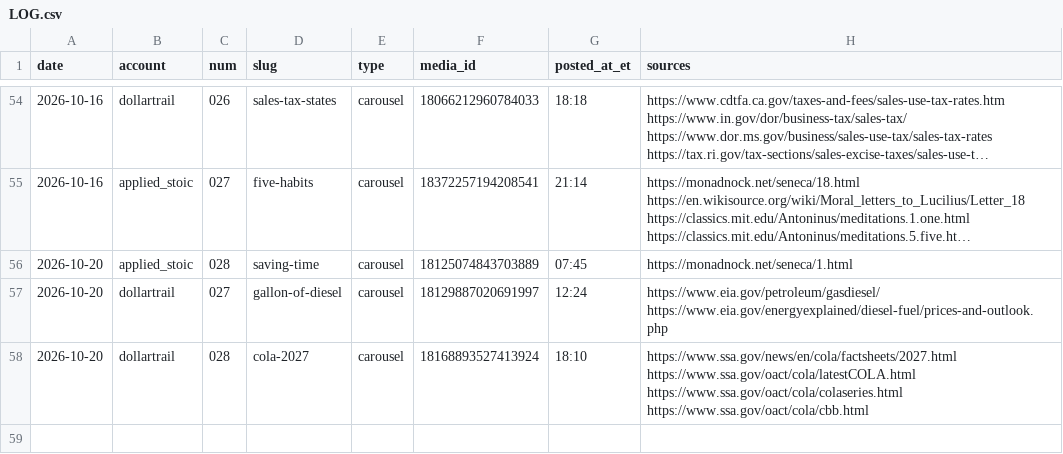
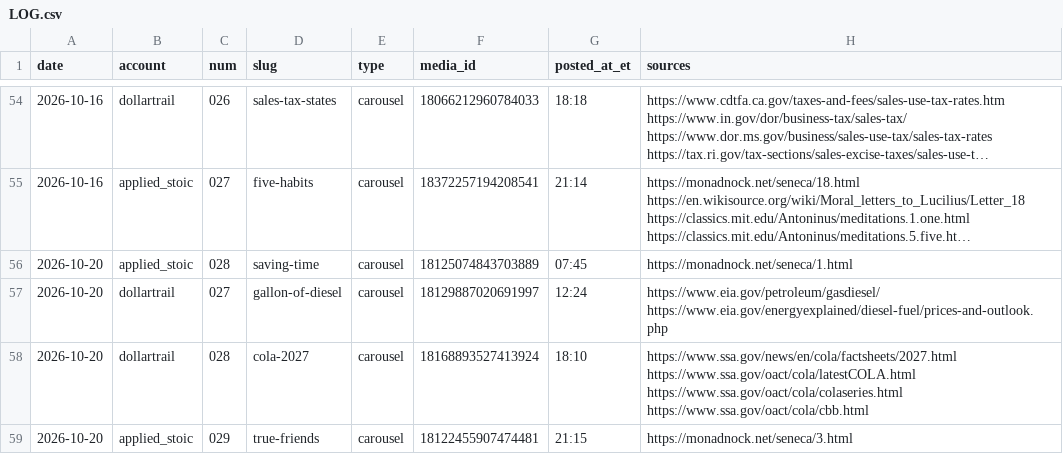
Before and after one commit to jimlastinger/ig-posts, a CSV file: LOG.csv, drawn as a sheet; only a part is shown, gaps mark what is left out; long unchanged cells end in …; the diff names each change by its address in the sheet, - before the commit and + after, or states it on an @@ line.

```diff
--- a/LOG.csv
+++ b/LOG.csv
+row 59: 2026-10-20 | applied_stoic | 029 | true-friends | carousel | 18122455907474481 | 21:15 | https://monadnock.net/seneca/3.html
```
